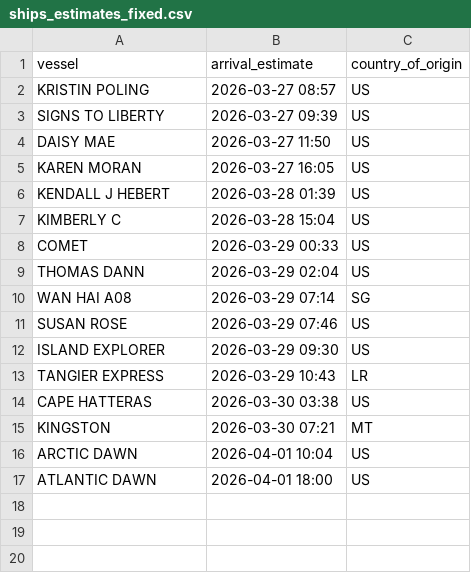
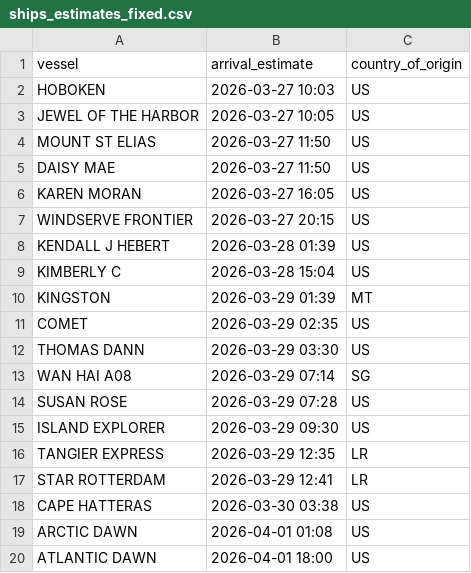
Before and after one commit to natalierjonas/FOCs-in-NYC, a CSV file: ships_estimates_fixed.csv, drawn as a sheet.

```diff
--- a/ships_estimates_fixed.csv
+++ b/ships_estimates_fixed.csv
@@ -1,17 +1,20 @@
 vessel,arrival_estimate,country_of_origin
-KRISTIN POLING,2026-03-27 08:57,US
-SIGNS TO LIBERTY,2026-03-27 09:39,US
+HOBOKEN,2026-03-27 10:03,US
+JEWEL OF THE HARBOR,2026-03-27 10:05,US
+MOUNT ST ELIAS,2026-03-27 11:50,US
 DAISY MAE,2026-03-27 11:50,US
 KAREN MORAN,2026-03-27 16:05,US
+WINDSERVE FRONTIER,2026-03-27 20:15,US
 KENDALL J HEBERT,2026-03-28 01:39,US
 KIMBERLY C,2026-03-28 15:04,US
-COMET,2026-03-29 00:33,US
-THOMAS DANN,2026-03-29 02:04,US
+KINGSTON,2026-03-29 01:39,MT
+COMET,2026-03-29 02:35,US
+THOMAS DANN,2026-03-29 03:30,US
 WAN HAI A08,2026-03-29 07:14,SG
-SUSAN ROSE,2026-03-29 07:46,US
+SUSAN ROSE,2026-03-29 07:28,US
 ISLAND EXPLORER,2026-03-29 09:30,US
-TANGIER EXPRESS,2026-03-29 10:43,LR
+TANGIER EXPRESS,2026-03-29 12:35,LR
+STAR ROTTERDAM,2026-03-29 12:41,LR
 CAPE HATTERAS,2026-03-30 03:38,US
-KINGSTON,2026-03-30 07:21,MT
-ARCTIC DAWN,2026-04-01 10:04,US
+ARCTIC DAWN,2026-04-01 01:08,US
 ATLANTIC DAWN,2026-04-01 18:00,US
```
Also changed, not shown: 1 other file.
